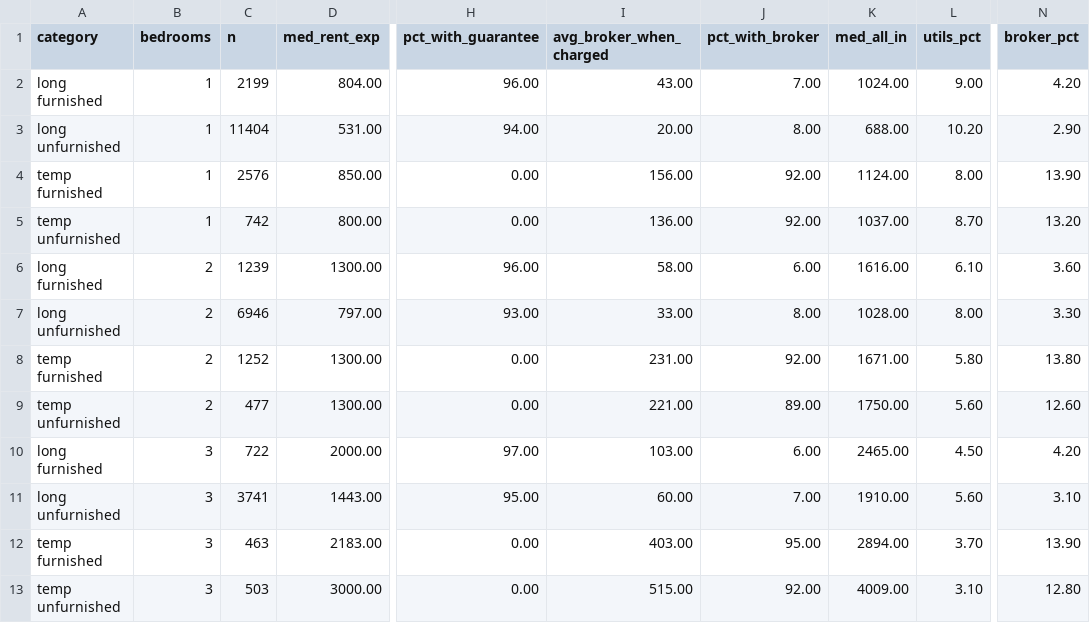
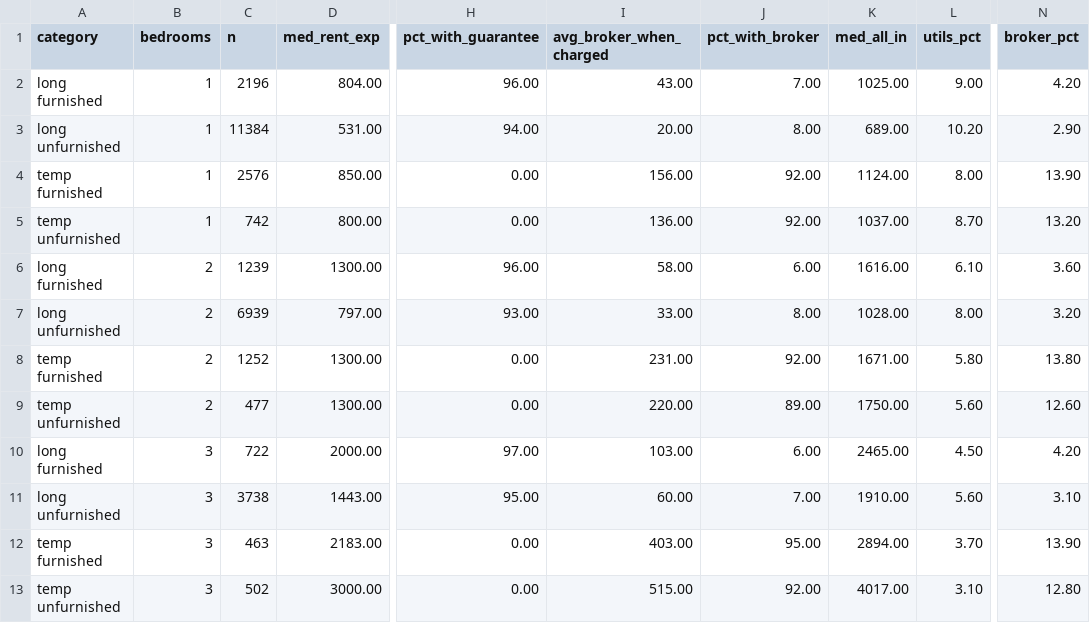
Before and after one commit to unitrank/buenos-aires-rental-market, a CSV file: data/latest/cost-breakdown.csv, drawn as a sheet; only a part is shown, gaps mark what is left out; the diff names each change by its address in the sheet, - before the commit and + after, or states it on an @@ line.

```diff
--- a/data/latest/cost-breakdown.csv
+++ b/data/latest/cost-breakdown.csv
-C2 (n): 2199
+C2 (n): 2196
-K2 (med_all_in): 1024.00
+K2 (med_all_in): 1025.00
-C3 (n): 11404
+C3 (n): 11384
-K3 (med_all_in): 688.00
+K3 (med_all_in): 689.00
-C7 (n): 6946
+C7 (n): 6939
-N7 (broker_pct): 3.30
+N7 (broker_pct): 3.20
-I9 (avg_broker_when_charged): 221.00
+I9 (avg_broker_when_charged): 220.00
-C11 (n): 3741
+C11 (n): 3738
-C13 (n): 503
+C13 (n): 502
-K13 (med_all_in): 4009.00
+K13 (med_all_in): 4017.00
```
Also changed, not shown: data/history/uaci-2026-08.csv, data/latest/by-barrio.csv, 8 other files.
